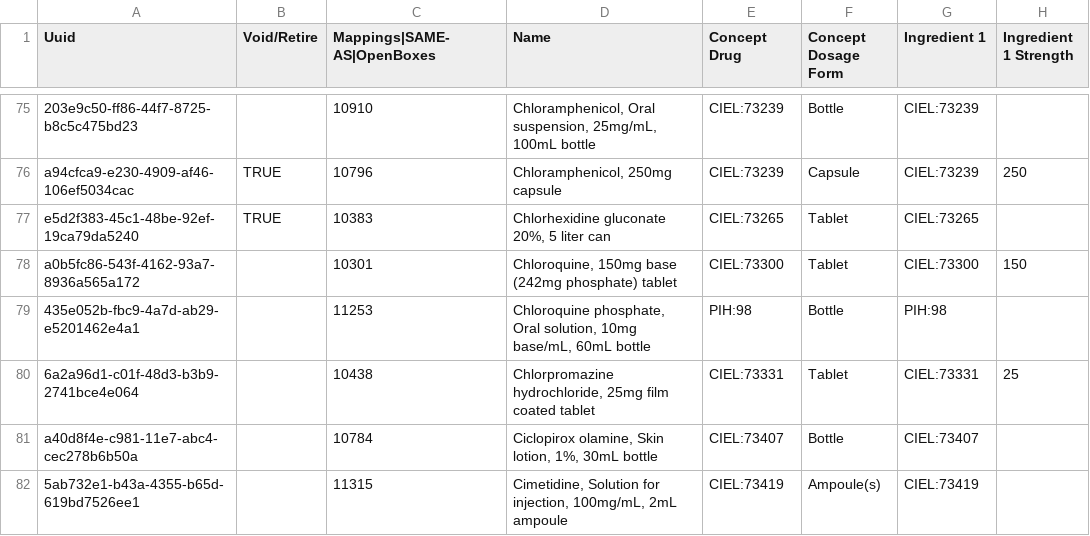
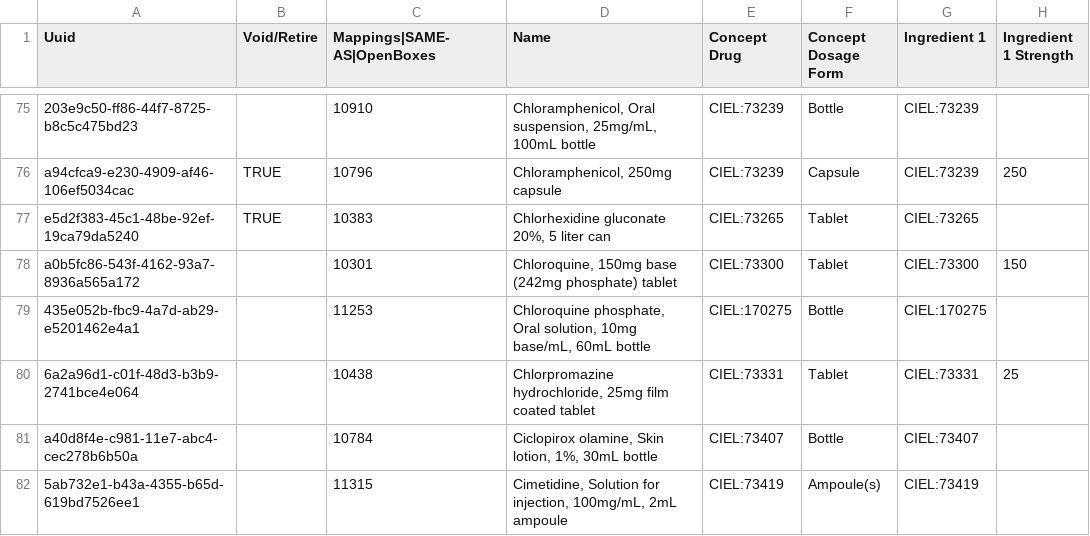
Before and after one commit to PIH/openmrs-config-zl, a CSV file: configuration/drugs/drugs.csv, drawn as a sheet; only a part is shown, gaps mark what is left out; the diff names each change by its address in the sheet, - before the commit and + after, or states it on an @@ line.

Commit message:
UHM-8847 Replaced a PIH mapping with a CIEL mapping

```diff
--- a/configuration/drugs/drugs.csv
+++ b/configuration/drugs/drugs.csv
-E79 (Concept Drug): PIH:98
+E79 (Concept Drug): CIEL:170275
-G79 (Ingredient 1): PIH:98
+G79 (Ingredient 1): CIEL:170275
```
